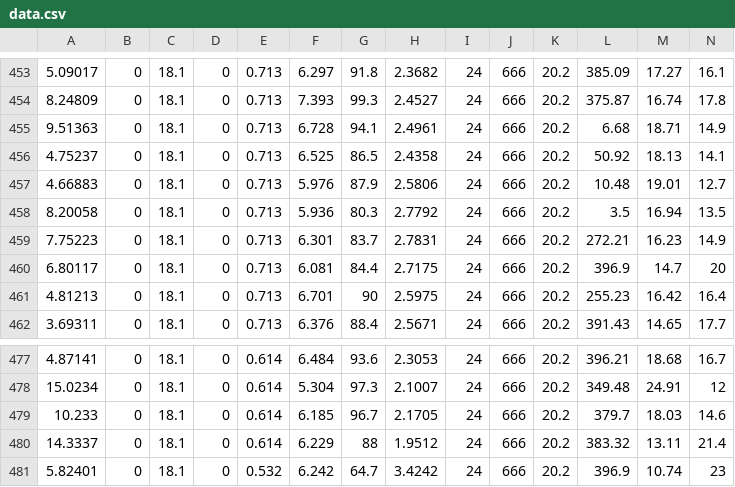
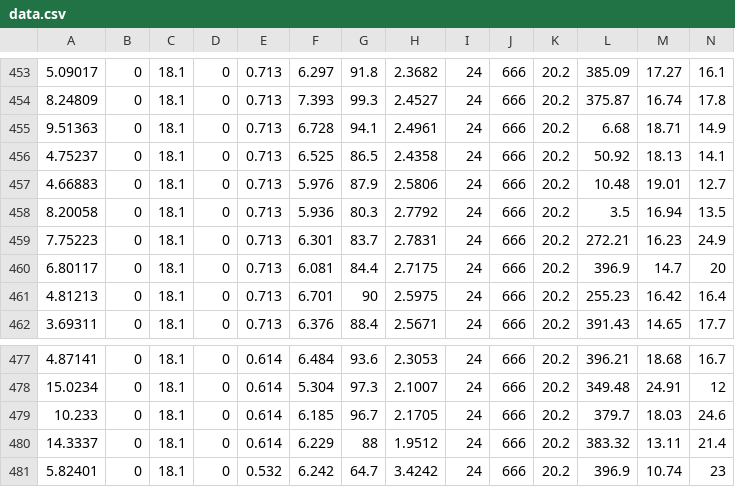
Before and after one commit to Payal197bhadra/deep-learning, a CSV file: data.csv, drawn as a sheet; only a part is shown, gaps mark what is left out.

Commit message:
Update data.csv

```diff
--- a/data.csv
+++ b/data.csv
@@ -458,3 +458,3 @@
 8.20058,0,18.1,0,0.713,5.936,80.3,2.7792,24,666,20.2,3.5,16.94,13.5
-7.75223,0,18.1,0,0.713,6.301,83.7,2.7831,24,666,20.2,272.21,16.23,14.9
+7.75223,0,18.1,0,0.713,6.301,83.7,2.7831,24,666,20.2,272.21,16.23,24.9
 6.80117,0,18.1,0,0.713,6.081,84.4,2.7175,24,666,20.2,396.9,14.7,20
@@ -478,3 +478,3 @@
 15.0234,0,18.1,0,0.614,5.304,97.3,2.1007,24,666,20.2,349.48,24.91,12
-10.233,0,18.1,0,0.614,6.185,96.7,2.1705,24,666,20.2,379.7,18.03,14.6
+10.233,0,18.1,0,0.614,6.185,96.7,2.1705,24,666,20.2,379.7,18.03,24.6
 14.3337,0,18.1,0,0.614,6.229,88,1.9512,24,666,20.2,383.32,13.11,21.4
```
